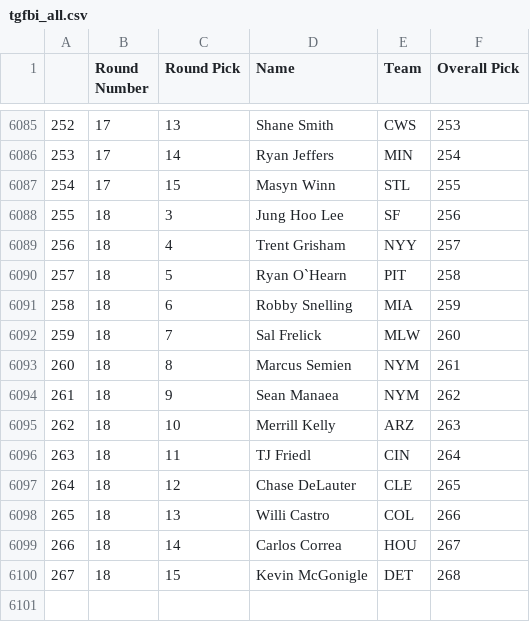
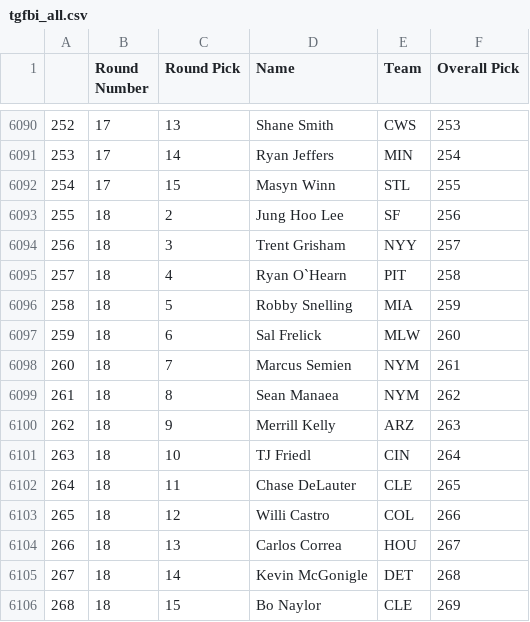
Before and after one commit to fantasy-toolz/tgfbi-draft-tracking, a CSV file: tgfbi_all.csv, drawn as a sheet; only a part is shown, gaps mark what is left out; the diff covers the shown part only.

```diff
--- a/tgfbi_all.csv
+++ b/tgfbi_all.csv
@@ -6087,14 +6092,15 @@
 254,17,15,Masyn Winn,STL,255
-255,18,3,Jung Hoo Lee,SF,256
-256,18,4,Trent Grisham,NYY,257
-257,18,5,Ryan O`Hearn,PIT,258
-258,18,6,Robby Snelling,MIA,259
-259,18,7,Sal Frelick,MLW,260
-260,18,8,Marcus Semien,NYM,261
-261,18,9,Sean Manaea,NYM,262
-262,18,10,Merrill Kelly,ARZ,263
-263,18,11,TJ Friedl,CIN,264
-264,18,12,Chase DeLauter,CLE,265
-265,18,13,Willi Castro,COL,266
-266,18,14,Carlos Correa,HOU,267
-267,18,15,Kevin McGonigle,DET,268
+255,18,2,Jung Hoo Lee,SF,256
+256,18,3,Trent Grisham,NYY,257
+257,18,4,Ryan O`Hearn,PIT,258
+258,18,5,Robby Snelling,MIA,259
+259,18,6,Sal Frelick,MLW,260
+260,18,7,Marcus Semien,NYM,261
+261,18,8,Sean Manaea,NYM,262
+262,18,9,Merrill Kelly,ARZ,263
+263,18,10,TJ Friedl,CIN,264
+264,18,11,Chase DeLauter,CLE,265
+265,18,12,Willi Castro,COL,266
+266,18,13,Carlos Correa,HOU,267
+267,18,14,Kevin McGonigle,DET,268
+268,18,15,Bo Naylor,CLE,269
```
Also changed, not shown: 5 added rows and 16 edited cells elsewhere in this file, tgfbi_adp.csv, 1 other file.
